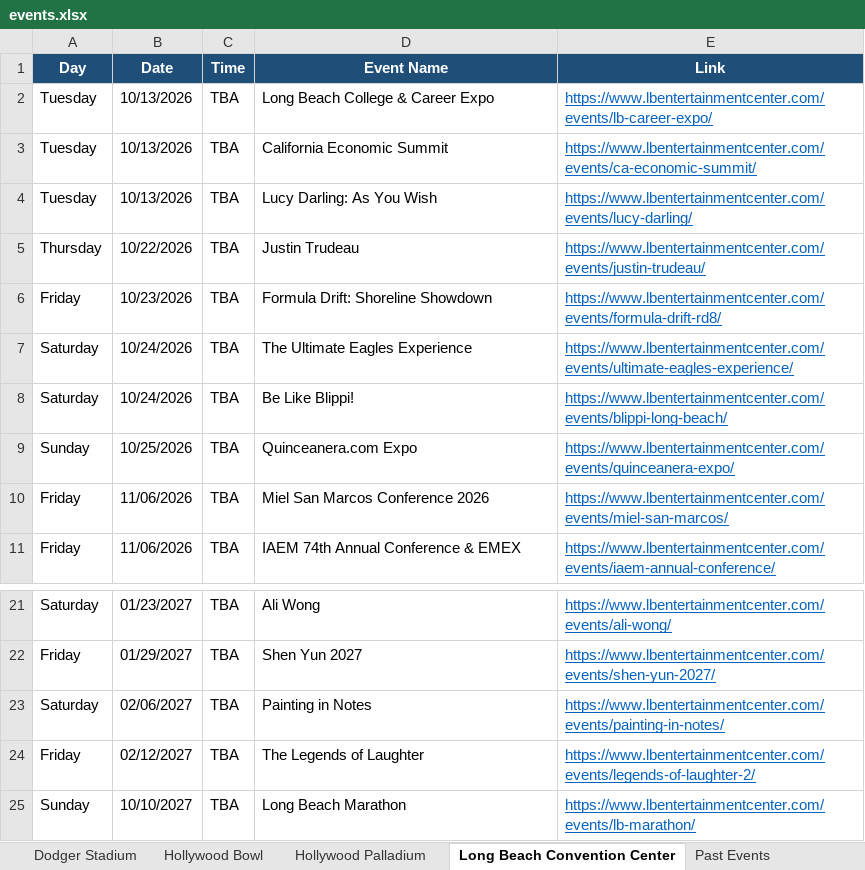
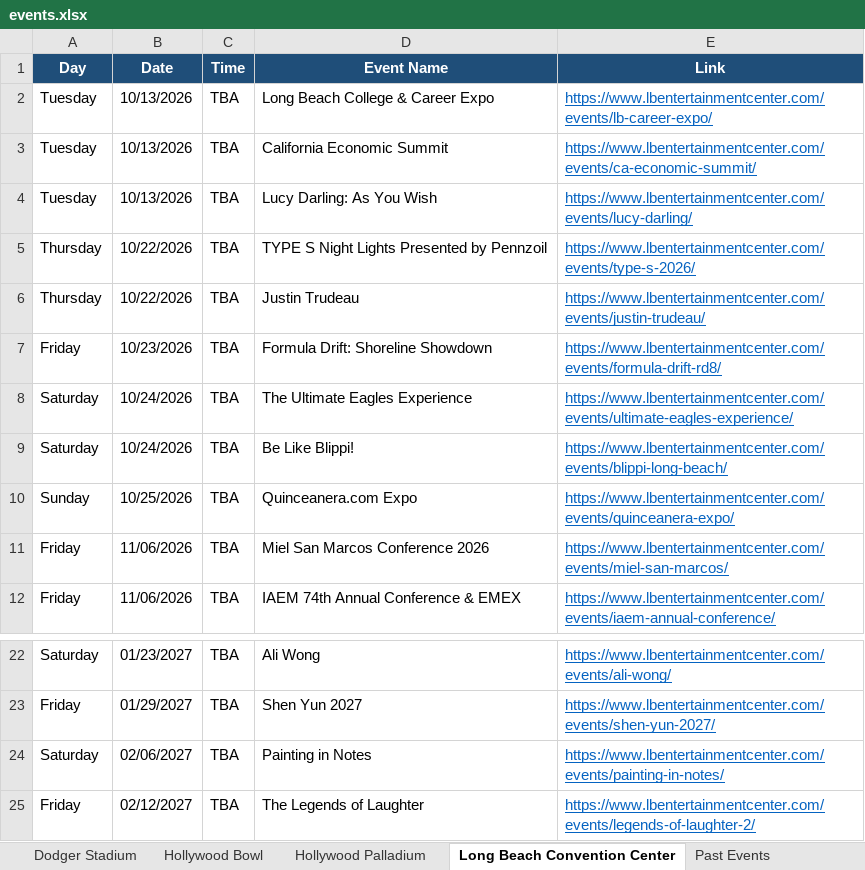
Before and after one commit to hannahlee-vzw/southern_california_events, an Excel workbook: docs/events.xlsx, sheet Long Beach Convention Center, drawn as a sheet; only a part is shown, gaps mark what is left out; values as stored, in another font and other column widths than the file's, no borders; removed rows and columns are numbered as before the commit, all else as after; the diff names each change by its address in the sheet, - before the commit and + after, or states it on an @@ line.

```diff
--- a/docs/events.xlsx (sheet Long Beach Convention Center)
+++ b/docs/events.xlsx (sheet Long Beach Convention Center)
+row 5: Thursday | 10/22/2026 | TBA | TYPE S Night Lights Presented by Pennzoil | https://www.lbentertainmentcenter.com/events/type-s-2026/
-row 25: Sunday | 10/10/2027 | TBA | Long Beach Marathon | https://www.lbentertainmentcenter.com/events/lb-marathon/
```
Also changed, not shown: sheet Past Events, sheet LA Convention Center, sheet Rose Bowl Stadium, sheet SoFi Stadium, sheet Hollywood Bowl, sheet Hollywood Palladium, 3 other files.
